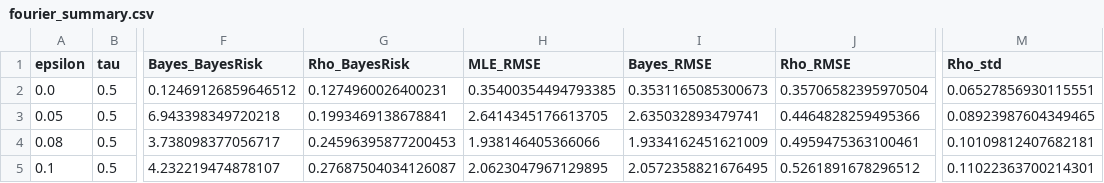
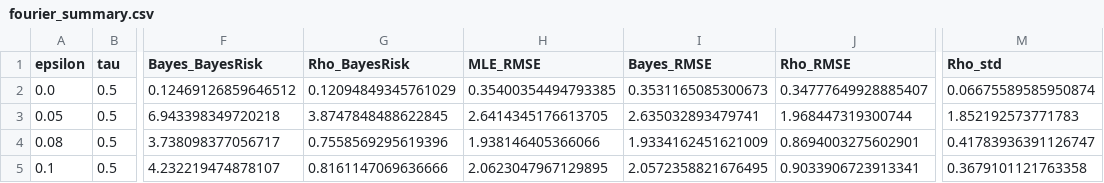
Before and after one commit to mehdi-khribch/rho-pac-bayes, a CSV file: results/fourier_summary.csv, drawn as a sheet; only a part is shown, gaps mark what is left out; the diff names each change by its address in the sheet, - before the commit and + after, or states it on an @@ line.

```diff
--- a/results/fourier_summary.csv
+++ b/results/fourier_summary.csv
-G2 (Rho_BayesRisk): 0.1274960026400231
+G2 (Rho_BayesRisk): 0.12094849345761029
-J2 (Rho_RMSE): 0.35706582395970504
+J2 (Rho_RMSE): 0.34777649928885407
-M2 (Rho_std): 0.06527856930115551
+M2 (Rho_std): 0.06675589585950874
-G3 (Rho_BayesRisk): 0.1993469138678841
+G3 (Rho_BayesRisk): 3.8747848488622845
-J3 (Rho_RMSE): 0.4464828259495366
+J3 (Rho_RMSE): 1.968447319300744
-M3 (Rho_std): 0.08923987604349465
+M3 (Rho_std): 1.852192573771783
-G4 (Rho_BayesRisk): 0.24596395877200453
+G4 (Rho_BayesRisk): 0.7558569295619396
-J4 (Rho_RMSE): 0.4959475363100461
+J4 (Rho_RMSE): 0.8694003275602901
-M4 (Rho_std): 0.10109812407682181
+M4 (Rho_std): 0.41783936391126747
-G5 (Rho_BayesRisk): 0.27687504034126087
+G5 (Rho_BayesRisk): 0.8161147069636666
-J5 (Rho_RMSE): 0.5261891678296512
+J5 (Rho_RMSE): 0.9033906723913341
-M5 (Rho_std): 0.11022363700214301
+M5 (Rho_std): 0.3679101121763358
```
Also changed, not shown: results/correlated_predictions.csv, results/correlated_summary.csv, 19 other files.
